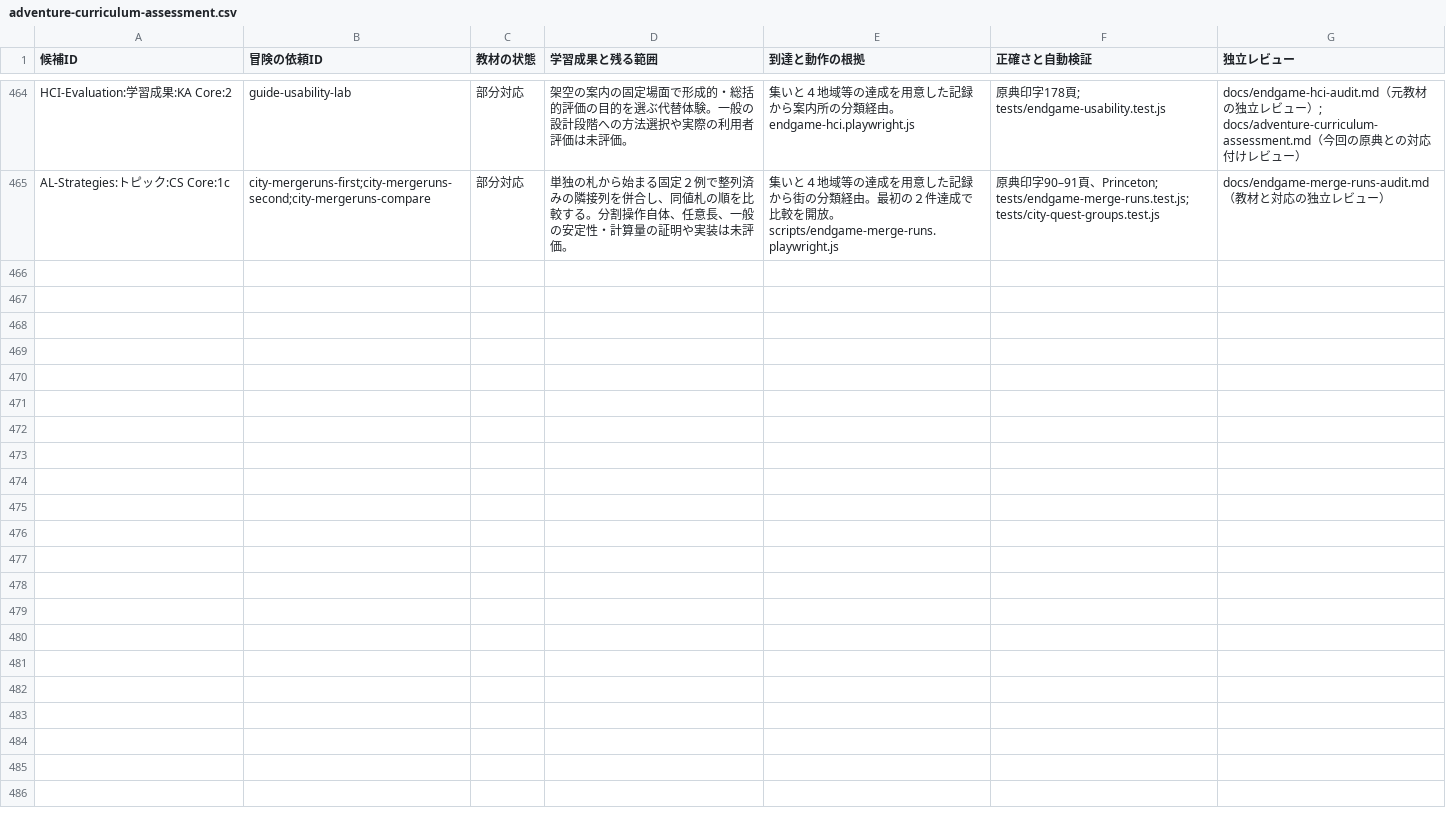
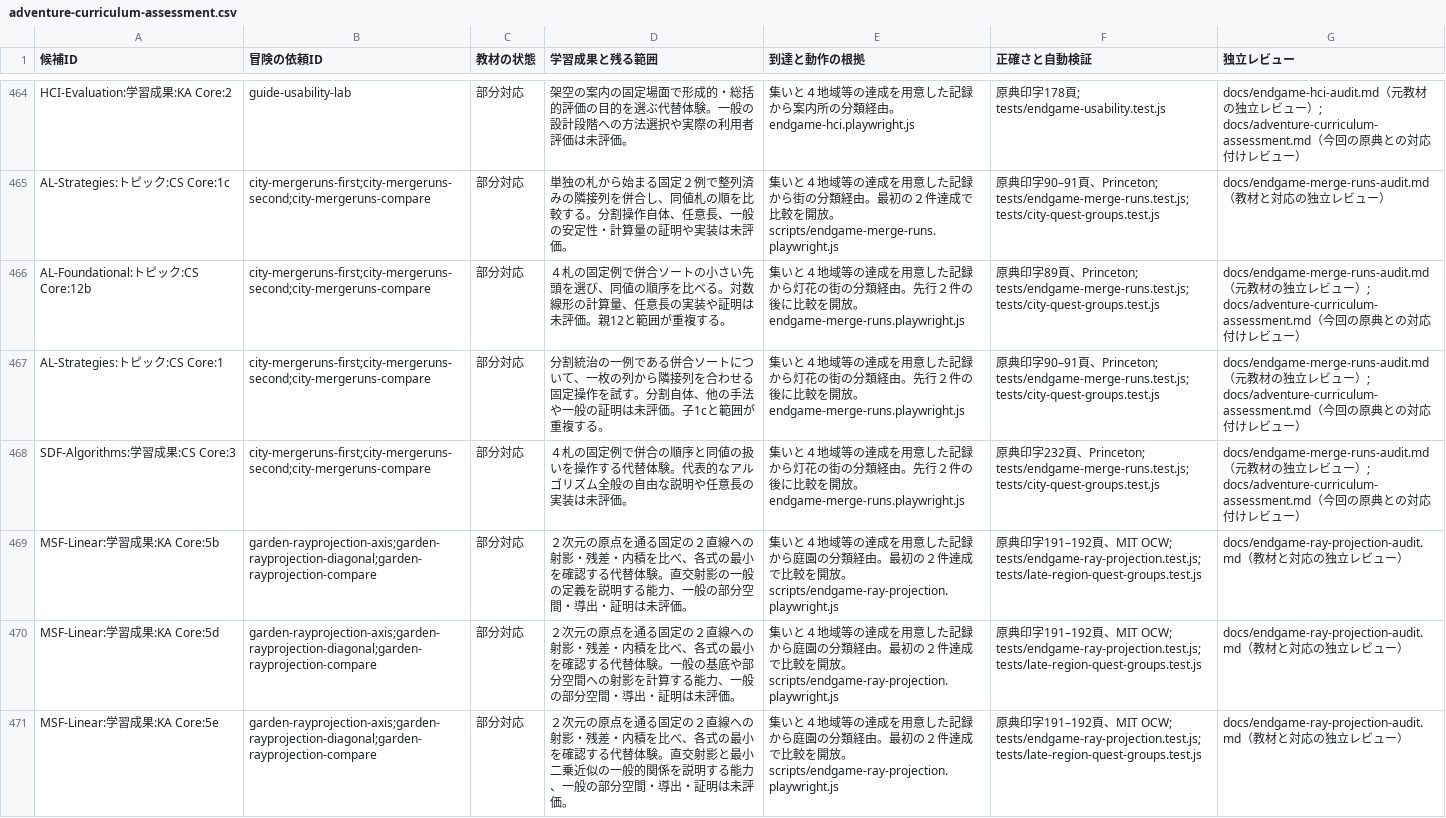
Before and after one commit to nodchip/CSQuest, a CSV file: docs/adventure-curriculum-assessment.csv, drawn as a sheet; only a part is shown, gaps mark what is left out; the diff names each change by its address in the sheet, - before the commit and + after, or states it on an @@ line.

Commit message:
Add orthogonal projection quests

```diff
--- a/docs/adventure-curriculum-assessment.csv
+++ b/docs/adventure-curriculum-assessment.csv
+row 466: AL-Foundational:トピック:CS Core:12b | city-mergeruns-first;city-mergeruns-second;city-mergeruns-compare | 部分対応 | ４札の固定例で併合ソートの小さい先頭を選び、同値の順序を比べる。対数線形の計算量、任意長の実装や証明は未評価。親12と範囲が重複する。 | 集いと４地域等の達成を用意した記録から灯花の街の分類経由。先行２件の後に比較を開放。endgame-merge-runs.playwright.js | 原典印字89頁、Princeton; tests/endgame-merge-runs.test.js; tests/city-quest-groups.test.js | docs/endgame-merge-runs-audit.md（元教材の独立レビュー）; docs/adventure-curriculum-assessment.md（今回の原典との対応付けレビュー）
+row 467: AL-Strategies:トピック:CS Core:1 | city-mergeruns-first;city-mergeruns-second;city-mergeruns-compare | 部分対応 | 分割統治の一例である併合ソートについて、一枚の列から隣接列を合わせる固定操作を試す。分割自体、他の手法や一般の証明は未評価。子1cと範囲が重複する。 | 集いと４地域等の達成を用意した記録から灯花の街の分類経由。先行２件の後に比較を開放。endgame-merge-runs.playwright.js | 原典印字90–91頁、Princeton; tests/endgame-merge-runs.test.js; tests/city-quest-groups.test.js | docs/endgame-merge-runs-audit.md（元教材の独立レビュー）; docs/adventure-curriculum-assessment.md（今回の原典との対応付けレビュー）
+row 468: SDF-Algorithms:学習成果:CS Core:3 | city-mergeruns-first;city-mergeruns-second;city-mergeruns-compare | 部分対応 | ４札の固定例で併合の順序と同値の扱いを操作する代替体験。代表的なアルゴリズム全般の自由な説明や任意長の実装は未評価。 | 集いと４地域等の達成を用意した記録から灯花の街の分類経由。先行２件の後に比較を開放。endgame-merge-runs.playwright.js | 原典印字232頁、Princeton; tests/endgame-merge-runs.test.js; tests/city-quest-groups.test.js | docs/endgame-merge-runs-audit.md（元教材の独立レビュー）; docs/adventure-curriculum-assessment.md（今回の原典との対応付けレビュー）
+row 469: MSF-Linear:学習成果:KA Core:5b | garden-rayprojection-axis;garden-rayprojection-diagonal;garden-rayprojection-compare | 部分対応 | ２次元の原点を通る固定の２直線への射影・残差・内積を比べ、各式の最小を確認する代替体験。直交射影の一般の定義を説明する能力、一般の部分空間・導出・証明は未評価。 | 集いと４地域等の達成を用意した記録から庭園の分類経由。最初の２件達成で比較を開放。scripts/endgame-ray-projection.playwright.js | 原典印字191–192頁、MIT OCW; tests/endgame-ray-projection.test.js; tests/late-region-quest-groups.test.js | docs/endgame-ray-projection-audit.md（教材と対応の独立レビュー）
+row 470: MSF-Linear:学習成果:KA Core:5d | garden-rayprojection-axis;garden-rayprojection-diagonal;garden-rayprojection-compare | 部分対応 | ２次元の原点を通る固定の２直線への射影・残差・内積を比べ、各式の最小を確認する代替体験。一般の基底や部分空間への射影を計算する能力、一般の部分空間・導出・証明は未評価。 | 集いと４地域等の達成を用意した記録から庭園の分類経由。最初の２件達成で比較を開放。scripts/endgame-ray-projection.playwright.js | 原典印字191–192頁、MIT OCW; tests/endgame-ray-projection.test.js; tests/late-region-quest-groups.test.js | docs/endgame-ray-projection-audit.md（教材と対応の独立レビュー）
+row 471: MSF-Linear:学習成果:KA Core:5e | garden-rayprojection-axis;garden-rayprojection-diagonal;garden-rayprojection-compare | 部分対応 | ２次元の原点を通る固定の２直線への射影・残差・内積を比べ、各式の最小を確認する代替体験。直交射影と最小二乗近似の一般的関係を説明する能力、一般の部分空間・導出・証明は未評価。 | 集いと４地域等の達成を用意した記録から庭園の分類経由。最初の２件達成で比較を開放。scripts/endgame-ray-projection.playwright.js | 原典印字191–192頁、MIT OCW; tests/endgame-ray-projection.test.js; tests/late-region-quest-groups.test.js | docs/endgame-ray-projection-audit.md（教材と対応の独立レビュー）
```
Also changed, not shown: 11 other files.
